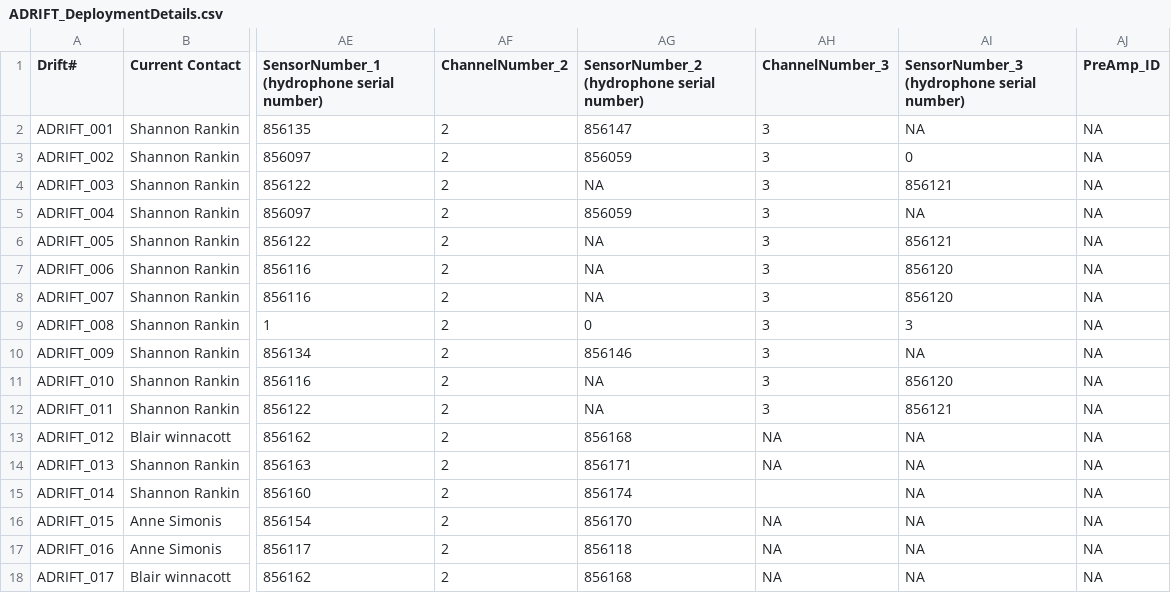
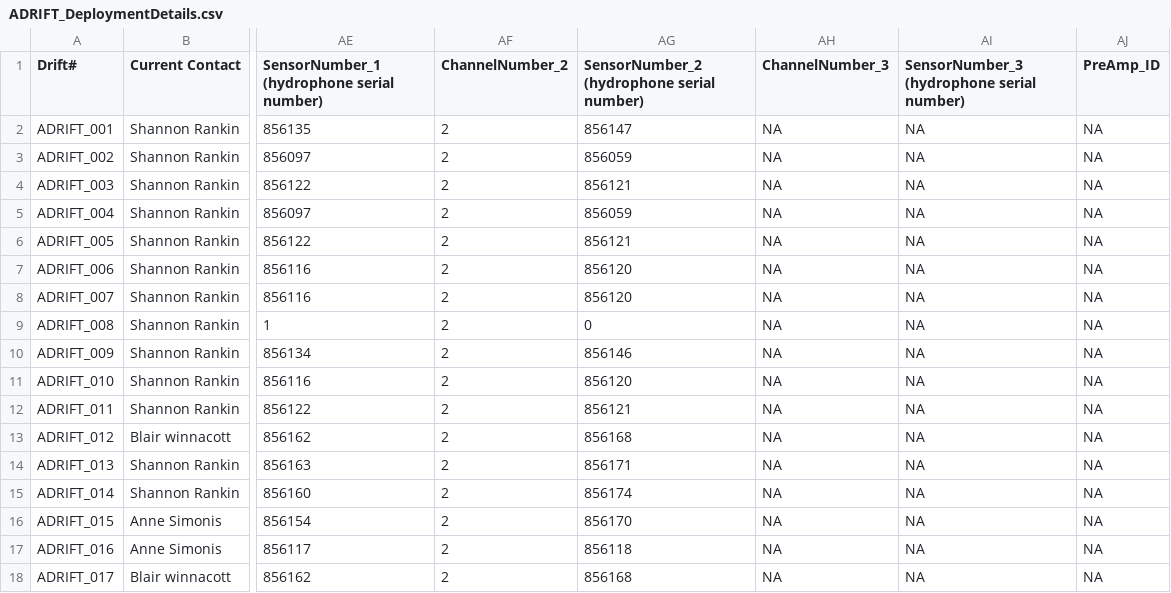
Before and after one commit to Kourtney-Burger/ADRIFT-Deployment-PassivePacker, a CSV file: DeploymentDetailsFiles/ADRIFT_DeploymentDetails.csv, drawn as a sheet; only a part is shown, gaps mark what is left out; the diff names each change by its address in the sheet, - before the commit and + after, or states it on an @@ line.

Commit message:
Corrected ADRIFT calibration files

```diff
--- a/DeploymentDetailsFiles/ADRIFT_DeploymentDetails.csv
+++ b/DeploymentDetailsFiles/ADRIFT_DeploymentDetails.csv
-AH2:AH12 (ChannelNumber_3): 3
+AH2:AH12 (ChannelNumber_3): NA
-AI3: 0
+AI3: NA
-AG4: NA
+AG4: 856121
-AI4: 856121
+AI4: NA
-AG6: NA
+AG6: 856121
-AI6: 856121
+AI6: NA
-AG7:AG8: NA
+AG7:AG8: 856120
-AI7:AI8: 856120
+AI7:AI8: NA
-AI9: 3
+AI9: NA
-AG11: NA
+AG11: 856120
-AI11: 856120
+AI11: NA
-AG12: NA
+AG12: 856121
-AI12: 856121
+AI12: NA
-AH15 (ChannelNumber_3): (empty)
+AH15 (ChannelNumber_3): NA
```
Also changed, not shown: Calibration Files/ADRIFT_CalibrationInfo.csv, 2 other files.
